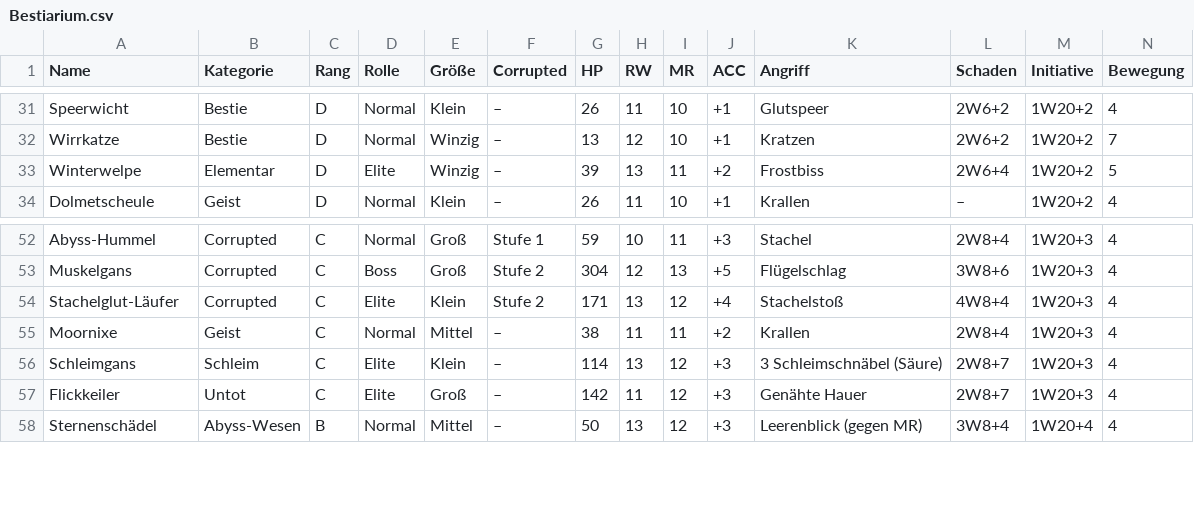
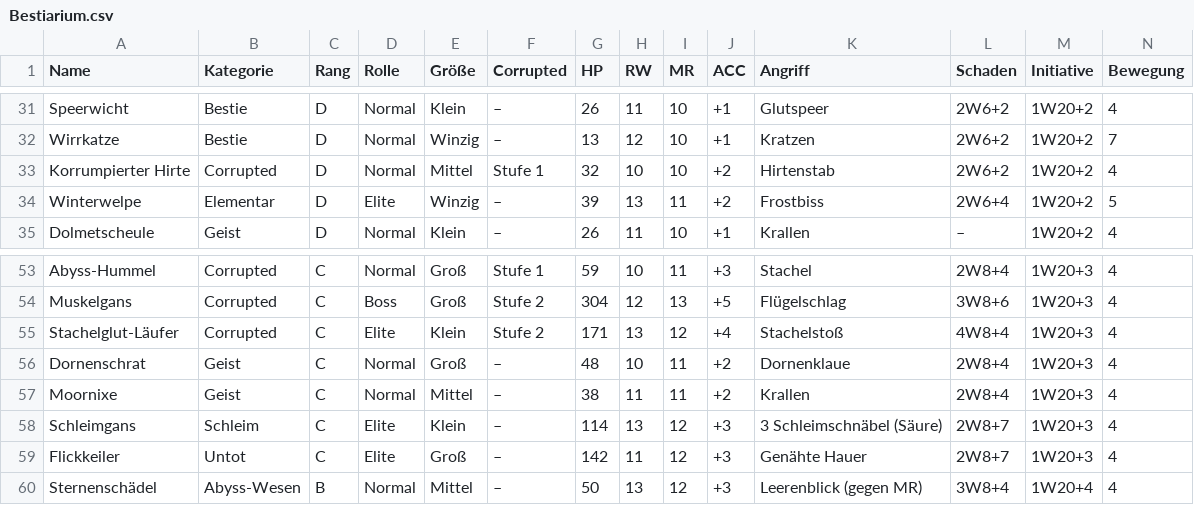
Before and after one commit to Blueyoshi7/hope-lies-within-2, a CSV file: docs/regeln/Bestiarium.csv, drawn as a sheet; only a part is shown, gaps mark what is left out; rows hold the shown columns only; the diff names each change by its address in the sheet, - before the commit and + after, or states it on an @@ line.

```diff
--- a/docs/regeln/Bestiarium.csv
+++ b/docs/regeln/Bestiarium.csv
+row 33: Korrumpierter Hirte | Corrupted | D | Normal | Mittel | Stufe 1 | 32 | 10 | 10 | +2 | Hirtenstab | 2W6+2 | 1W20+2 | 4
+row 56: Dornenschrat | Geist | C | Normal | Groß | – | 48 | 10 | 11 | +2 | Dornenklaue | 2W8+4 | 1W20+3 | 4
```
Also changed, not shown: docs/regeln/Beute je Kreatur.csv, 28 other files.
